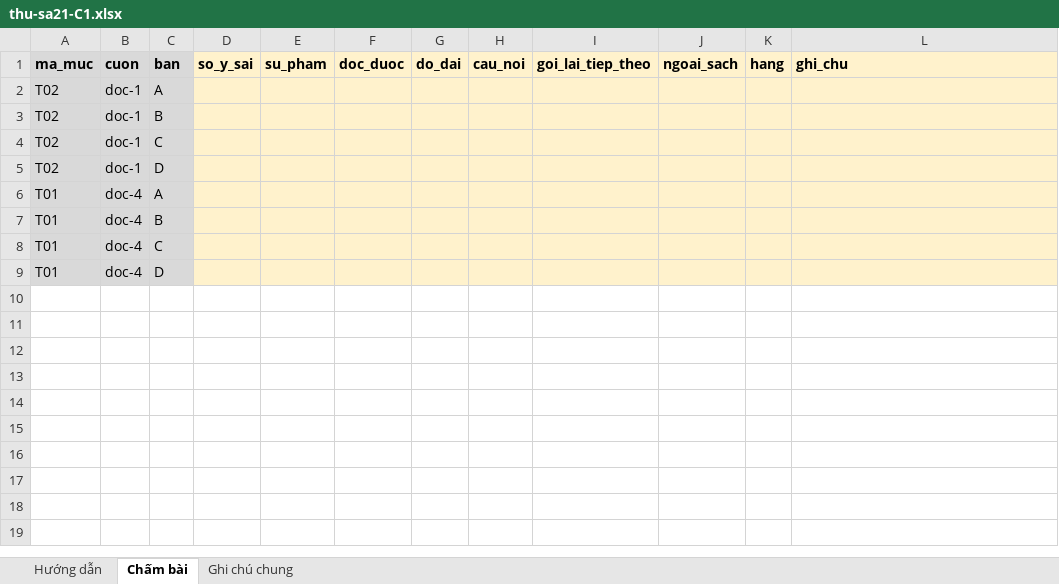
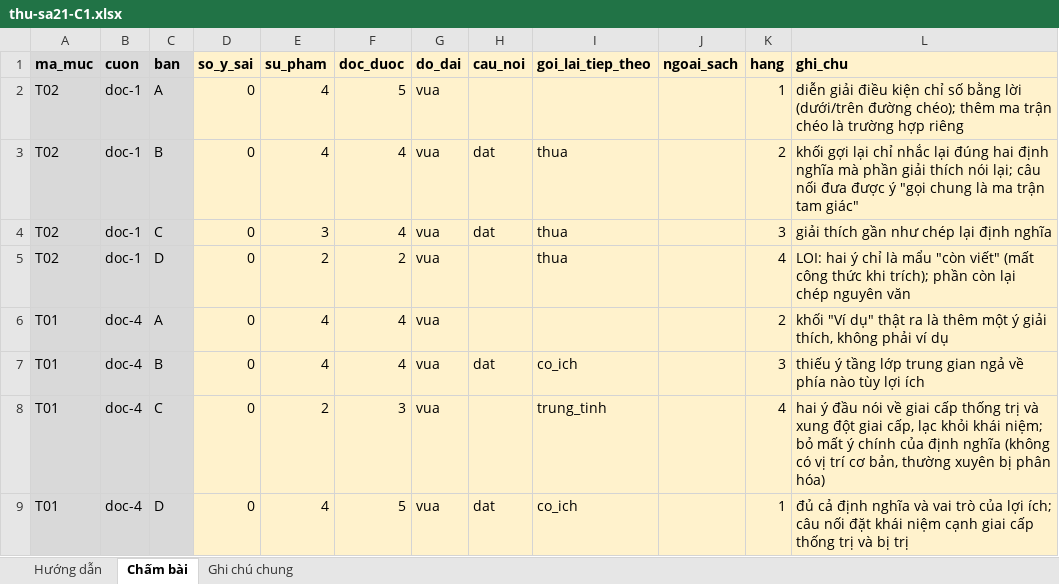
Before and after one commit to Thanhngo0812/chamdiem, an Excel workbook: danh-gia-pha-b/sa21-giao-nguoi-cham/phan-1/thu-sa21-C1.xlsx, sheet Chấm bài, drawn as a sheet; values as stored, in another font and other column widths than the file's, no borders; removed rows and columns are numbered as before the commit, all else as after; the diff names each change by its address in the sheet, - before the commit and + after, or states it on an @@ line.

```diff
--- a/danh-gia-pha-b/sa21-giao-nguoi-cham/phan-1/thu-sa21-C1.xlsx (sheet Chấm bài)
+++ b/danh-gia-pha-b/sa21-giao-nguoi-cham/phan-1/thu-sa21-C1.xlsx (sheet Chấm bài)
-D2 (so_y_sai): (empty)
+D2 (so_y_sai): 0
-E2 (su_pham): (empty)
+E2 (su_pham): 4
-F2 (doc_duoc): (empty)
+F2 (doc_duoc): 5
-G2 (do_dai): (empty)
+G2 (do_dai): vua
-K2 (hang): (empty)
+K2 (hang): 1
-L2 (ghi_chu): (empty)
+L2 (ghi_chu): diễn giải điều kiện chỉ số bằng lời (dưới/trên đường chéo); thêm ma trận chéo là trường hợp riêng
-row 3: T02 | doc-1 | B
-row 4: T02 | doc-1 | C
-row 5: T02 | doc-1 | D
+row 3: T02 | doc-1 | B | 0 | 4 | 4 | vua | dat | thua |  | 2 | khối gợi lại chỉ nhắc lại đúng hai định nghĩa mà phần giải thích nói lại; câu nối đưa được ý "gọi chung là ma trận tam giác"
+row 4: T02 | doc-1 | C | 0 | 3 | 4 | vua | dat | thua |  | 3 | giải thích gần như chép lại định nghĩa
+row 5: T02 | doc-1 | D | 0 | 2 | 2 | vua |  | thua |  | 4 | LOI: hai ý chỉ là mẩu "còn viết" (mất công thức khi trích); phần còn lại chép nguyên văn
-D6 (so_y_sai): (empty)
+D6 (so_y_sai): 0
-E6 (su_pham): (empty)
+E6 (su_pham): 4
-F6 (doc_duoc): (empty)
+F6 (doc_duoc): 4
-G6 (do_dai): (empty)
+G6 (do_dai): vua
-K6 (hang): (empty)
+K6 (hang): 2
-L6 (ghi_chu): (empty)
+L6 (ghi_chu): khối "Ví dụ" thật ra là thêm một ý giải thích, không phải ví dụ
-row 7: T01 | doc-4 | B
-row 8: T01 | doc-4 | C
-row 9: T01 | doc-4 | D
+row 7: T01 | doc-4 | B | 0 | 4 | 4 | vua | dat | co_ich |  | 3 | thiếu ý tầng lớp trung gian ngả về phía nào tùy lợi ích
+row 8: T01 | doc-4 | C | 0 | 2 | 3 | vua |  | trung_tinh |  | 4 | hai ý đầu nói về giai cấp thống trị và xung đột giai cấp, lạc khỏi khái niệm; bỏ mất ý chính của định nghĩa (không có vị trí cơ bản, thường xuyên bị phân hóa)
+row 9: T01 | doc-4 | D | 0 | 4 | 5 | vua | dat | co_ich |  | 1 | đủ cả định nghĩa và vai trò của lợi ích; câu nối đặt khái niệm cạnh giai cấp thống trị và bị trị
```
Also changed, not shown: sheet Hướng dẫn, sheet Ghi chú chung, danh-gia-pha-b/sa21-giao-nguoi-cham/phan-1/cham-sa21-C1.xlsx.
